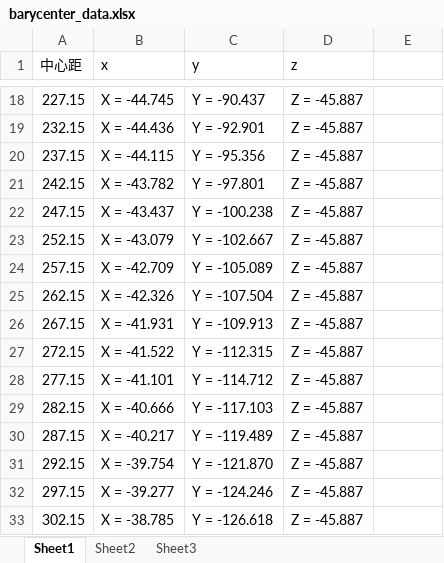
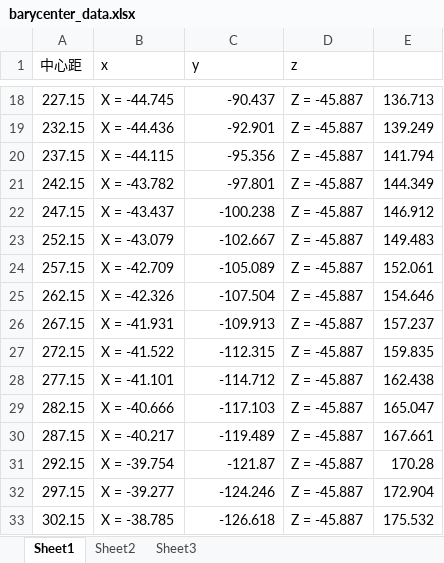
Before and after one commit to vod-x/Wheel-Legged-Robot, an Excel workbook: simulation/barycenter_data.xlsx, sheet Sheet1, drawn as a sheet; only a part is shown, gaps mark what is left out; values as stored, in another font and other column widths than the file's, no borders; the diff covers the shown part only; the diff names each change by its address in the sheet, - before the commit and + after, or states it on an @@ line.

```diff
--- a/simulation/barycenter_data.xlsx (sheet Sheet1)
+++ b/simulation/barycenter_data.xlsx (sheet Sheet1)
-C18 (y): Y = -90.437
+C18 (y): -90.437
-E18: (empty)
+E18: 136.713
-C19 (y): Y = -92.901
+C19 (y): -92.901
-E19: (empty)
+E19: 139.249
-C20 (y): Y = -95.356
+C20 (y): -95.356
-E20: (empty)
+E20: 141.794
-C21 (y): Y = -97.801
+C21 (y): -97.801
-E21: (empty)
+E21: 144.349
-C22 (y): Y = -100.238
+C22 (y): -100.238
-E22: (empty)
+E22: 146.912
-C23 (y): Y = -102.667
+C23 (y): -102.667
-E23: (empty)
+E23: 149.483
-C24 (y): Y = -105.089
+C24 (y): -105.089
-E24: (empty)
+E24: 152.061
-C25 (y): Y = -107.504
+C25 (y): -107.504
-E25: (empty)
+E25: 154.646
-C26 (y): Y = -109.913
+C26 (y): -109.913
-E26: (empty)
+E26: 157.237
-C27 (y): Y = -112.315
+C27 (y): -112.315
-E27: (empty)
+E27: 159.835
-C28 (y): Y = -114.712
+C28 (y): -114.712
-E28: (empty)
+E28: 162.438
-C29 (y): Y = -117.103
+C29 (y): -117.103
-E29: (empty)
+E29: 165.047
-C30 (y): Y = -119.489
+C30 (y): -119.489
-E30: (empty)
+E30: 167.661
-C31 (y): Y = -121.870
+C31 (y): -121.87
-E31: (empty)
+E31: 170.28
-C32 (y): Y = -124.246
+C32 (y): -124.246
-E32: (empty)
+E32: 172.904
-C33 (y): Y = -126.618
+C33 (y): -126.618
-E33: (empty)
+E33: 175.532
```
Also changed, not shown: 44 edited cells elsewhere in this sheet, 9 other files.
